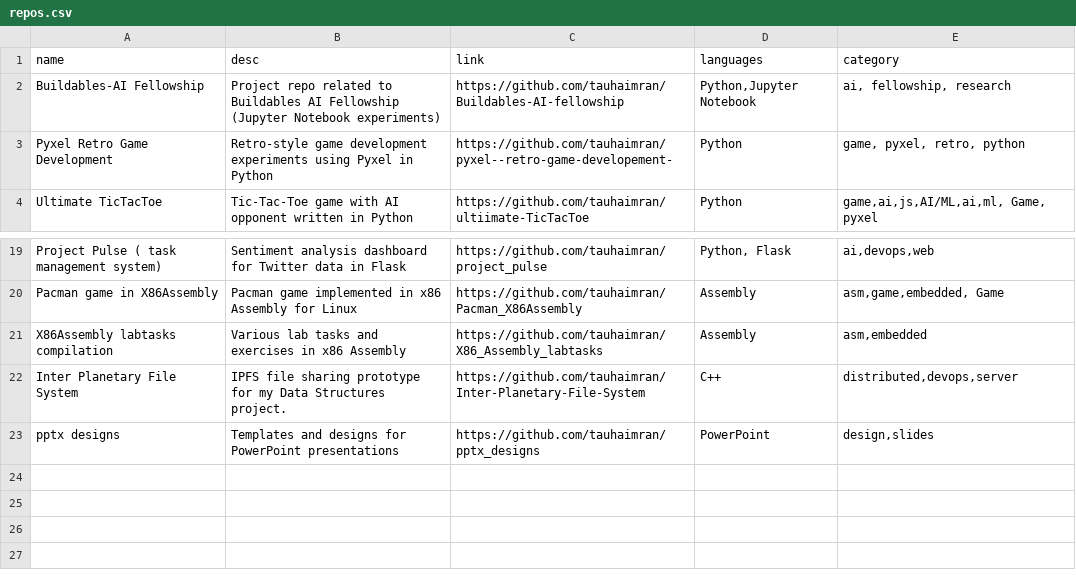
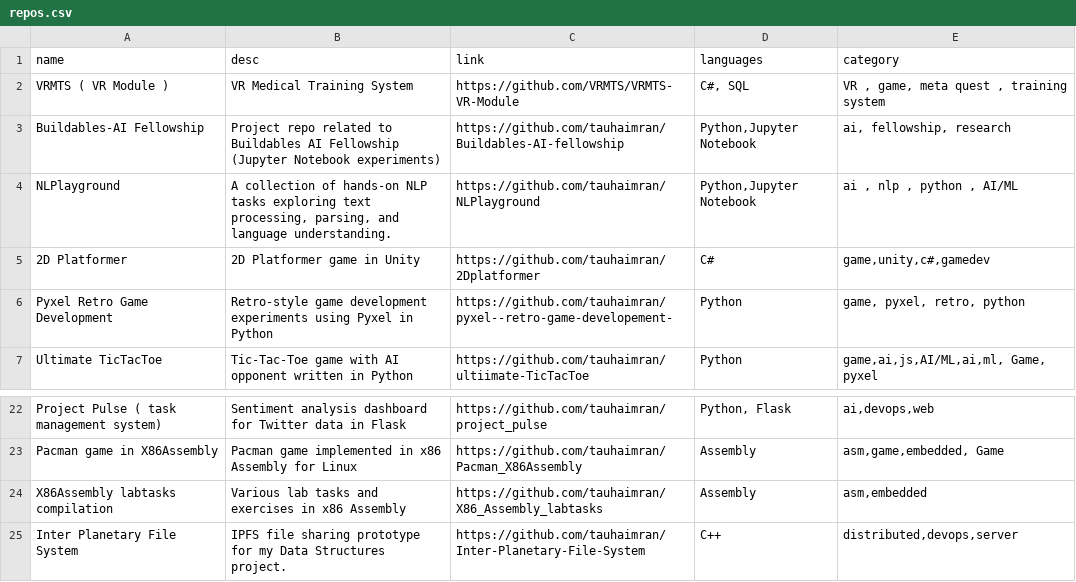
Before and after one commit to tauhaimran/tauhaimran.github.io, a CSV file: repos.csv, drawn as a sheet; only a part is shown, gaps mark what is left out.

Commit message:
updated repos,csv

```diff
--- a/repos.csv
+++ b/repos.csv
@@ -1,3 +1,6 @@
 name,desc,link,languages,category
+VRMTS ( VR Module ),VR Medical Training System,https://github.com/VRMTS/VRMTS-VR-Module,"C#, SQL","VR , game, meta quest , training system"
 Buildables-AI Fellowship,Project repo related to Buildables AI Fellowship (Jupyter Notebook experiments),https://github.com/tauhaimran/Buildables-AI-fellowship,"Python,Jupyter Notebook","ai, fellowship, research"
+NLPlayground,"A collection of hands-on NLP tasks exploring text processing, parsing, and language understanding.",https://github.com/tauhaimran/NLPlayground,"Python,Jupyter Notebook","ai , nlp , python , AI/ML "
+2D Platformer ,2D Platformer game in Unity,https://github.com/tauhaimran/2Dplatformer, C#,"game,unity,c#,gamedev"
 Pyxel Retro Game Development,Retro-style game development experiments using Pyxel in Python,https://github.com/tauhaimran/pyxel--retro-game-developement-,Python,"game, pyxel, retro, python"
@@ -22,2 +25 @@ X86Assembly labtasks compilation,Various lab tasks and exercises in x86 Assembly
 Inter Planetary File System,IPFS file sharing prototype for my Data Structures project.,https://github.com/tauhaimran/Inter-Planetary-File-System,C++,"distributed,devops,server"
-pptx designs,Templates and designs for PowerPoint presentations,https://github.com/tauhaimran/pptx_designs,PowerPoint,"design,slides"
```
